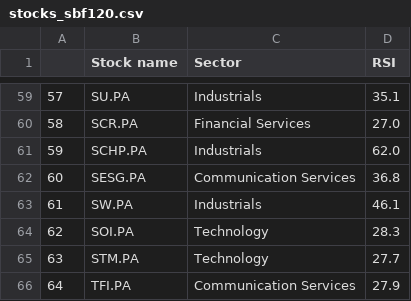
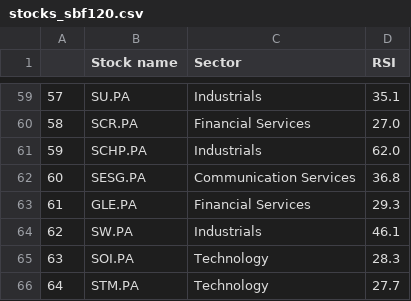
Before and after one commit to stockscreenerMM/stockscreenerMM.github.io, a CSV file: data/stocks_sbf120.csv, drawn as a sheet; only a part is shown, gaps mark what is left out; the shorter side is filled out with more unchanged rows; addresses are those after the commit; the diff names each change by its address in the sheet, - before the commit and + after, or states it on an @@ line.

```diff
--- a/data/stocks_sbf120.csv
+++ b/data/stocks_sbf120.csv
+row 63: 61 | GLE.PA | Financial Services | 29.3
@@ column A renumbered from row 64 down @@
```
Also changed, not shown: data/stocks_cac40.csv.
